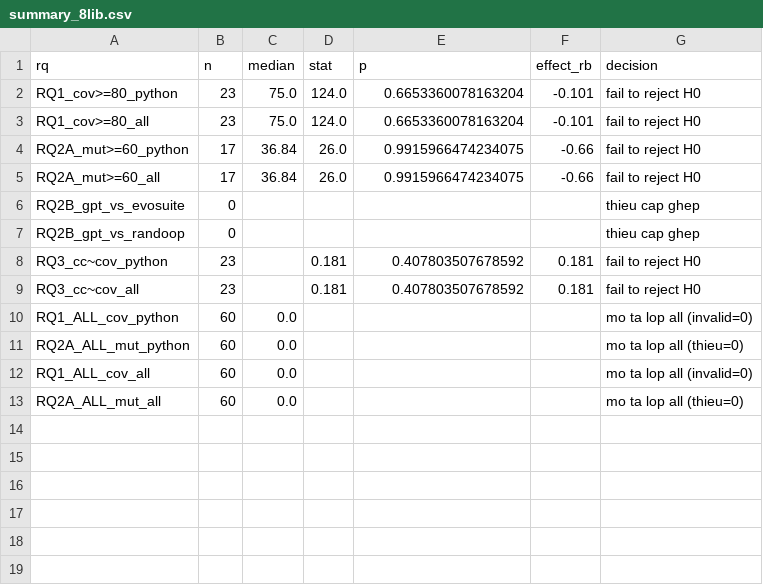
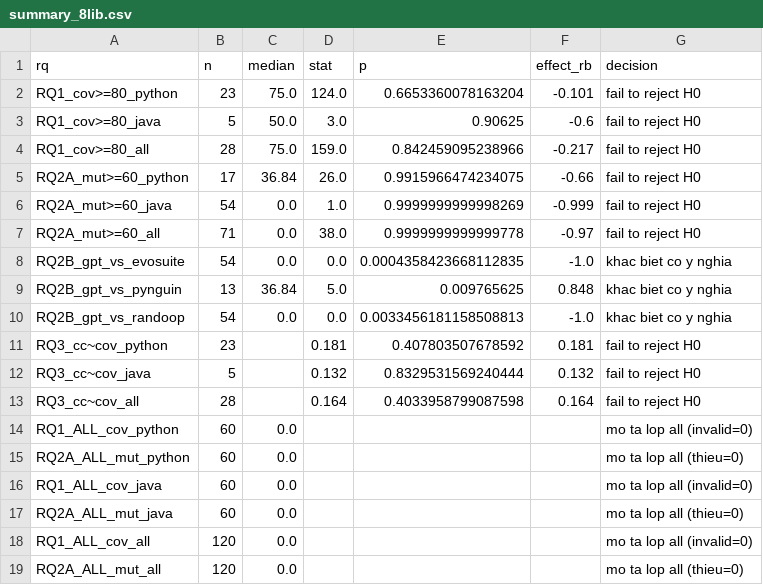
Before and after one commit to Nguyen-Tung-An/RT-SWT-nhom2, a CSV file: ms-analysis/results/summary_8lib.csv, drawn as a sheet.

Commit message:
[RBL-4] Do xong Java gpt-4o-mini N=60 + Pynguin baseline (Python 3.10) + merge N=120
- Fix run_full_java_measurement.py: bat timeout PIT khong bi crash ca script,
  xoa bao cao jacoco.xml/mutations.xml cu truoc moi ham (tranh dung nham ket qua
  ham khac cung module), tong quat hoa sang dict method->(thu muc test, CSV).
- Do xong 60/60 ham Java gpt-4o-mini (metrics_full.csv): compiled=51/60, effective=5/60.
- Pynguin: Python 3.14 khong sinh duoc test that (tracer abort) -> dung venv rieng
  Python 3.10, do xong 60/60 ham Python (measure_pynguin.py).
- Merge day du N=120 (metrics_merged_8lib.csv, summary_8lib.csv) -> RQ1-RQ3 chinh
  thuc tinh duoc tren ca 2 ngon ngu, ca 3 baseline (EvoSuite/Randoop/Pynguin).

```diff
--- a/ms-analysis/results/summary_8lib.csv
+++ b/ms-analysis/results/summary_8lib.csv
@@ -2,12 +2,18 @@ rq,n,median,stat,p,effect_rb,decision
 RQ1_cov>=80_python,23,75.0,124.0,0.6653360078163204,-0.101,fail to reject H0
-RQ1_cov>=80_all,23,75.0,124.0,0.6653360078163204,-0.101,fail to reject H0
+RQ1_cov>=80_java,5,50.0,3.0,0.90625,-0.6,fail to reject H0
+RQ1_cov>=80_all,28,75.0,159.0,0.842459095238966,-0.217,fail to reject H0
 RQ2A_mut>=60_python,17,36.84,26.0,0.9915966474234075,-0.66,fail to reject H0
-RQ2A_mut>=60_all,17,36.84,26.0,0.9915966474234075,-0.66,fail to reject H0
-RQ2B_gpt_vs_evosuite,0,,,,,thieu cap ghep
-RQ2B_gpt_vs_randoop,0,,,,,thieu cap ghep
+RQ2A_mut>=60_java,54,0.0,1.0,0.9999999999998269,-0.999,fail to reject H0
+RQ2A_mut>=60_all,71,0.0,38.0,0.9999999999999778,-0.97,fail to reject H0
+RQ2B_gpt_vs_evosuite,54,0.0,0.0,0.0004358423668112835,-1.0,khac biet co y nghia
+RQ2B_gpt_vs_pynguin,13,36.84,5.0,0.009765625,0.848,khac biet co y nghia
+RQ2B_gpt_vs_randoop,54,0.0,0.0,0.0033456181158508813,-1.0,khac biet co y nghia
 RQ3_cc~cov_python,23,,0.181,0.407803507678592,0.181,fail to reject H0
-RQ3_cc~cov_all,23,,0.181,0.407803507678592,0.181,fail to reject H0
+RQ3_cc~cov_java,5,,0.132,0.8329531569240444,0.132,fail to reject H0
+RQ3_cc~cov_all,28,,0.164,0.4033958799087598,0.164,fail to reject H0
 RQ1_ALL_cov_python,60,0.0,,,,mo ta lop all (invalid=0)
 RQ2A_ALL_mut_python,60,0.0,,,,mo ta lop all (thieu=0)
-RQ1_ALL_cov_all,60,0.0,,,,mo ta lop all (invalid=0)
-RQ2A_ALL_mut_all,60,0.0,,,,mo ta lop all (thieu=0)
+RQ1_ALL_cov_java,60,0.0,,,,mo ta lop all (invalid=0)
+RQ2A_ALL_mut_java,60,0.0,,,,mo ta lop all (thieu=0)
+RQ1_ALL_cov_all,120,0.0,,,,mo ta lop all (invalid=0)
+RQ2A_ALL_mut_all,120,0.0,,,,mo ta lop all (thieu=0)
```
Also changed, not shown: ms-analysis/results/metrics_merged_8lib.csv, 6 other files.
